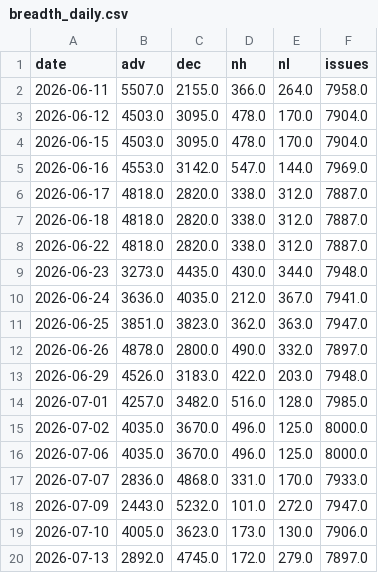
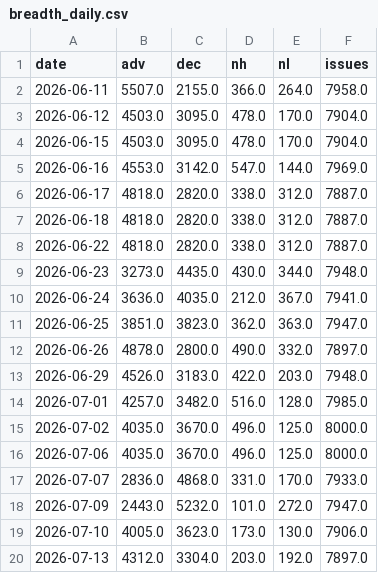
Before and after one commit to hatkohei0611-design/market-monitor, a CSV file: data/breadth_daily.csv, drawn as a sheet.

```diff
--- a/data/breadth_daily.csv
+++ b/data/breadth_daily.csv
@@ -19,2 +19,2 @@ date,adv,dec,nh,nl,issues
 2026-07-10,4005.0,3623.0,173.0,130.0,7906.0
-2026-07-13,2892.0,4745.0,172.0,279.0,7897.0
+2026-07-13,4312.0,3304.0,203.0,192.0,7897.0
```
Also changed, not shown: data/insider_daily.csv, data/score_history.csv, 4 other files.
